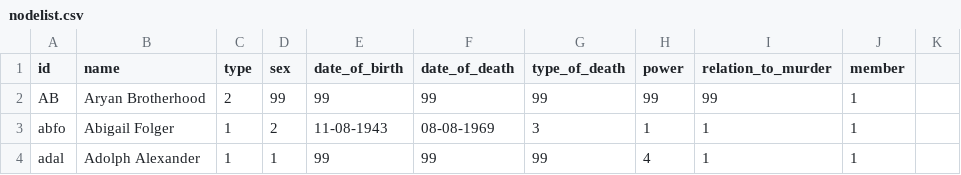
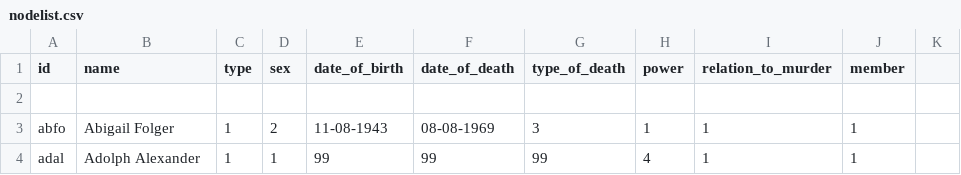
Before and after one commit to thomas5nolte/Manson, a CSV file: nodelist.csv, drawn as a sheet; only a part is shown.

Commit message:
Update nodelist.csv

```diff
--- a/nodelist.csv
+++ b/nodelist.csv
@@ -1,3 +1,3 @@
 id,name,type,sex,date_of_birth,date_of_death,type_of_death,power,relation_to_murder,member,
-AB,Aryan Brotherhood,2,99,99,99,99,99,99,1,
+
 abfo,Abigail Folger,1,2,11-08-1943,08-08-1969,3,1,1,1,
```
